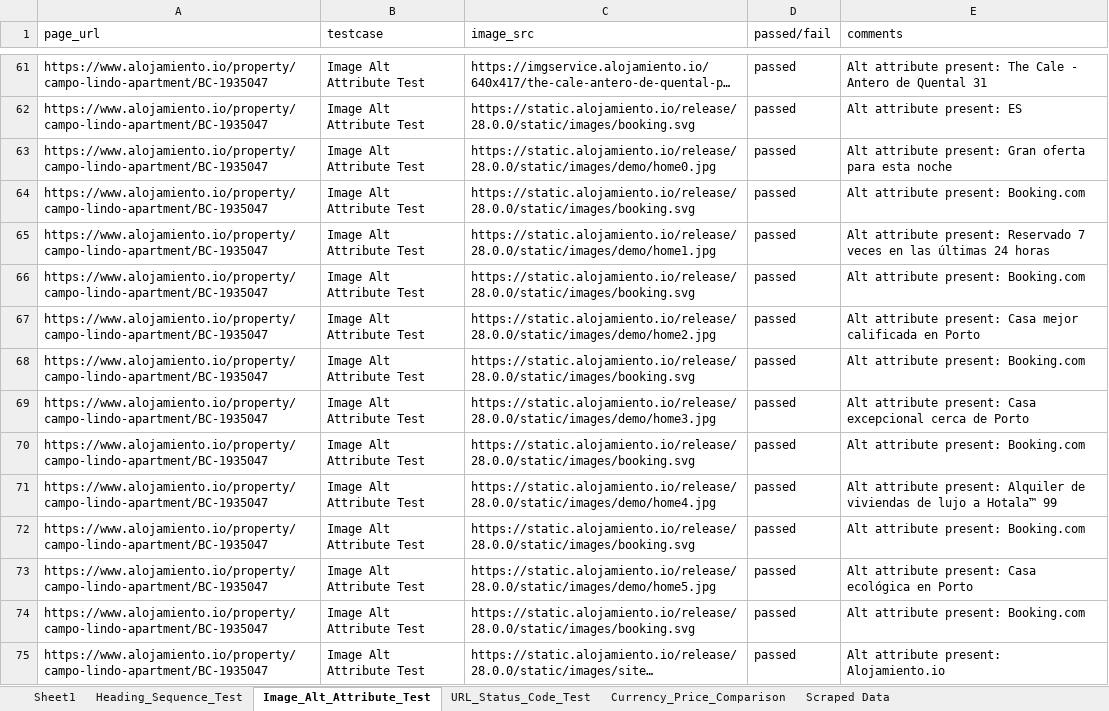
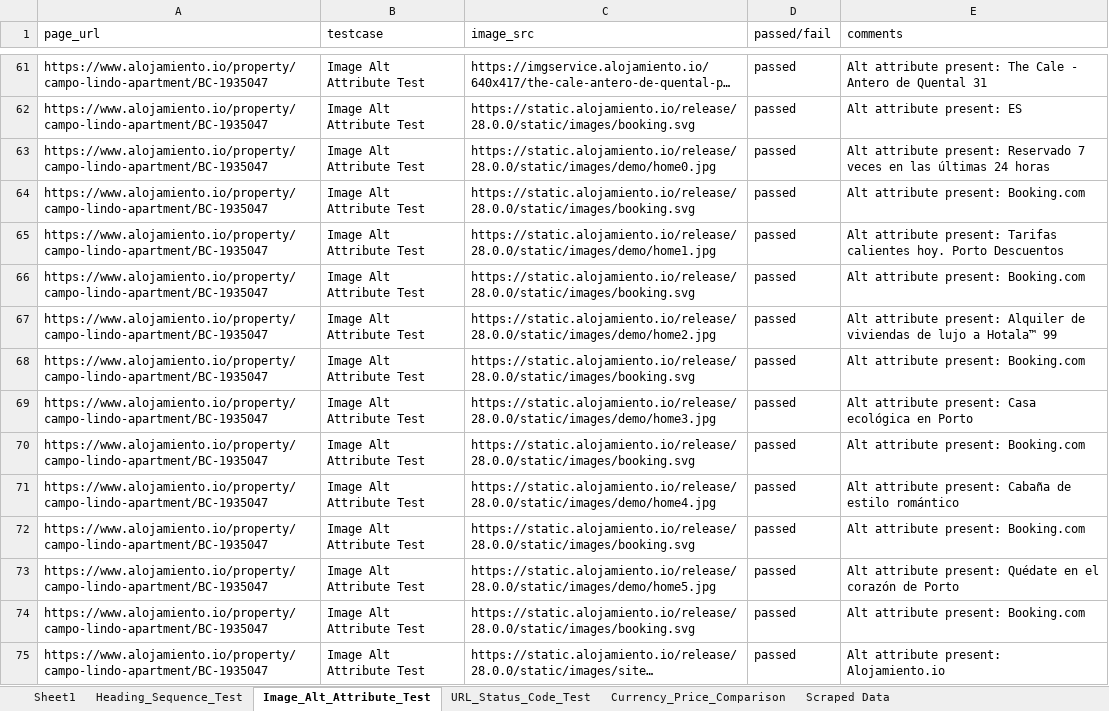
Before and after one commit to Muntasir-Ayan/selenium-assignment, an Excel workbook: test_report.xlsx, sheet Image_Alt_Attribute_Test, drawn as a sheet; only a part is shown, gaps mark what is left out; long unchanged cells end in …; values as stored, in another font and other column widths than the file's, no borders; the diff names each change by its address in the sheet, - before the commit and + after, or states it on an @@ line.

```diff
--- a/test_report.xlsx (sheet Image_Alt_Attribute_Test)
+++ b/test_report.xlsx (sheet Image_Alt_Attribute_Test)
-E63 (comments): …attribute present: Gran oferta para esta noche
+E63 (comments): …attribute present: Reservado 7 veces en las últimas 24 horas
-E65 (comments): …attribute present: Reservado 7 veces en las últimas 24 horas
+E65 (comments): …attribute present: Tarifas calientes hoy. Porto Descuentos
-E67 (comments): …attribute present: Casa mejor calificada en Porto
+E67 (comments): …attribute present: Alquiler de viviendas de lujo a Hotala™ 99
-E69 (comments): …present: Casa excepcional cerca de Porto
+E69 (comments): …present: Casa ecológica en Porto
-E71 (comments): …attribute present: Alquiler de viviendas de lujo a Hotala™ 99
+E71 (comments): …attribute present: Cabaña de estilo romántico
-E73 (comments): …attribute present: Casa ecológica en Porto
+E73 (comments): …attribute present: Quédate en el corazón de Porto
```
Also changed, not shown: sheet URL_Status_Code_Test, sheet Currency_Price_Comparison, sheet Scraped Data, 1 other file.
